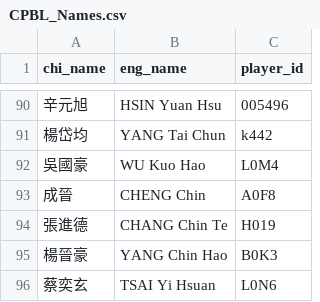
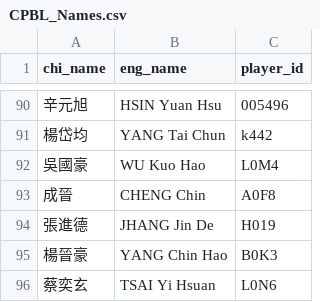
Before and after one commit to anchengyoung/CPBL_Database, a CSV file: CPBL_Names.csv, drawn as a sheet; only a part is shown, gaps mark what is left out.

Commit message:
Update CPBL_Names.csv

```diff
--- a/CPBL_Names.csv
+++ b/CPBL_Names.csv
@@ -93,3 +93,3 @@ chi_name,eng_name,player_id
 成晉,CHENG Chin,A0F8
-張進德,CHANG Chin Te,H019
+張進德,JHANG Jin De,H019
 楊晉豪,YANG Chin Hao,B0K3
```
